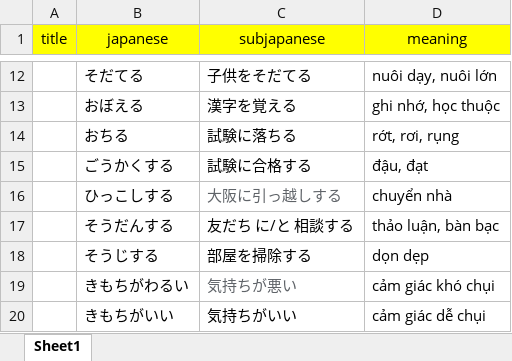
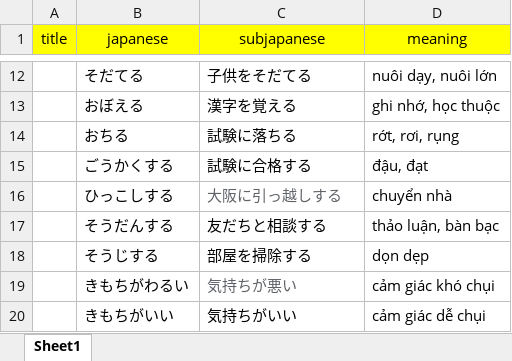
Before and after one commit to khaiquangtran/NihongoBenkyou, an Excel workbook: TuVung/Lesson25/tuvung.xlsx, sheet Sheet1, drawn as a sheet; only a part is shown, gaps mark what is left out; values as stored, in another font and other column widths than the file's, no borders; conditional formats not drawn; the diff names each change by its address in the sheet, - before the commit and + after, or states it on an @@ line.

```diff
--- a/TuVung/Lesson25/tuvung.xlsx (sheet Sheet1)
+++ b/TuVung/Lesson25/tuvung.xlsx (sheet Sheet1)
-C17 (subjapanese): 友だち に/と 相談する
+C17 (subjapanese): 友だちと相談する
```
Also changed, not shown: 4 other files.
